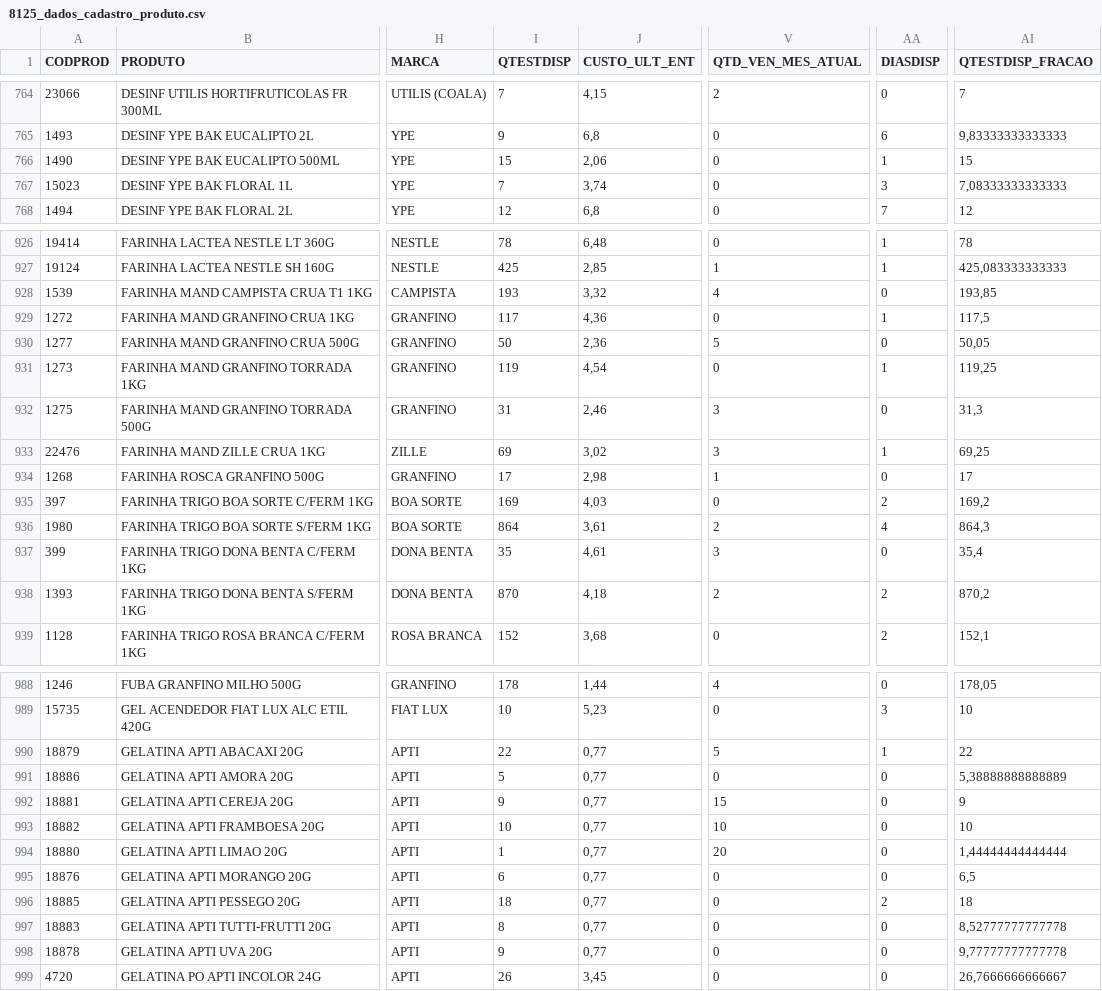
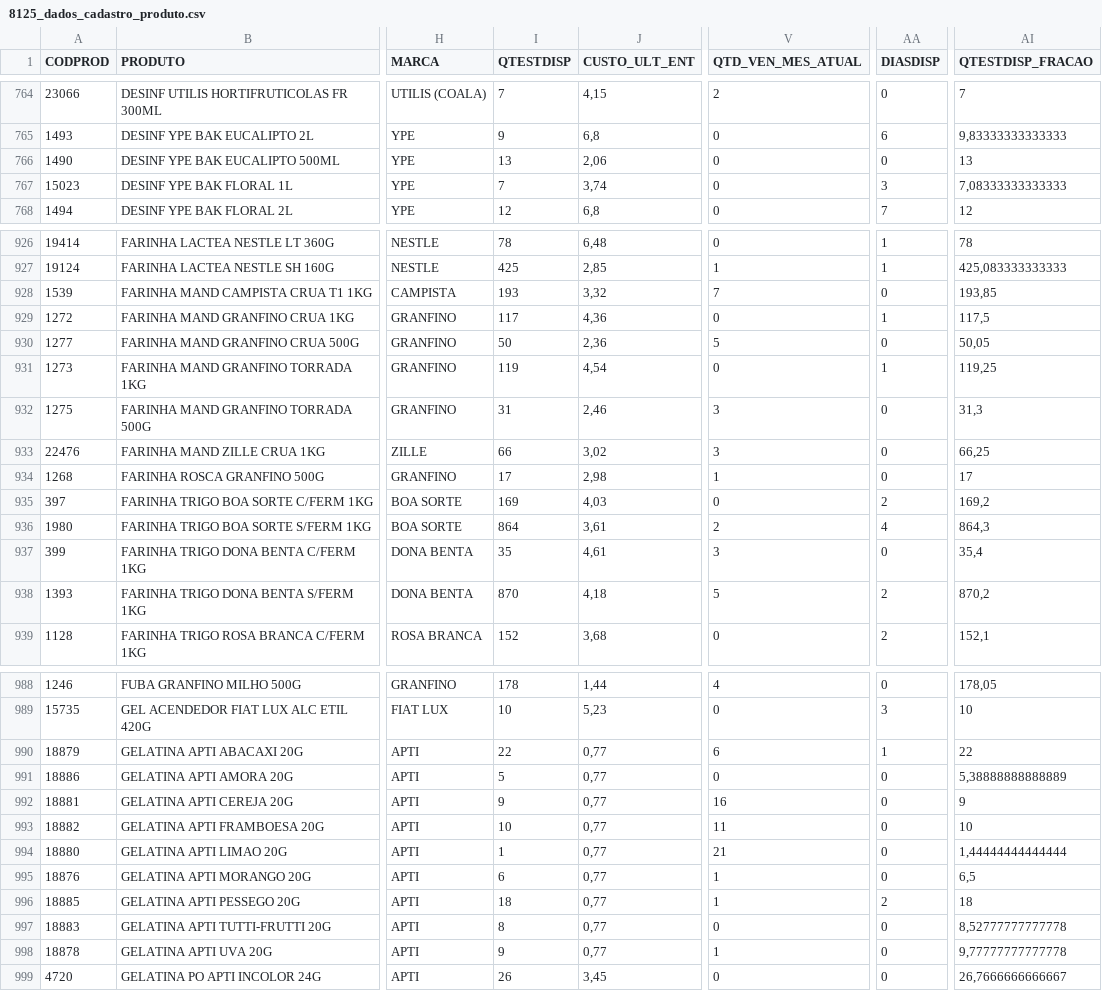
Before and after one commit to lucasrecreio/calculadora_preco, a CSV file: 8125_dados_cadastro_produto.csv, drawn as a sheet; only a part is shown, gaps mark what is left out; the diff covers the shown part only; the diff names each change by its address in the sheet, - before the commit and + after, or states it on an @@ line.

```diff
--- a/8125_dados_cadastro_produto.csv
+++ b/8125_dados_cadastro_produto.csv
-I766 (QTESTDISP): 15
+I766 (QTESTDISP): 13
-AA766 (DIASDISP): 1
+AA766 (DIASDISP): 0
-AI766 (QTESTDISP_FRACAO): 15
+AI766 (QTESTDISP_FRACAO): 13
-V928 (QTD_VEN_MES_ATUAL): 4
+V928 (QTD_VEN_MES_ATUAL): 7
-I933 (QTESTDISP): 69
+I933 (QTESTDISP): 66
-AA933 (DIASDISP): 1
+AA933 (DIASDISP): 0
-AI933 (QTESTDISP_FRACAO): 69,25
+AI933 (QTESTDISP_FRACAO): 66,25
-V938 (QTD_VEN_MES_ATUAL): 2
+V938 (QTD_VEN_MES_ATUAL): 5
-V990 (QTD_VEN_MES_ATUAL): 5
+V990 (QTD_VEN_MES_ATUAL): 6
-V992 (QTD_VEN_MES_ATUAL): 15
+V992 (QTD_VEN_MES_ATUAL): 16
-V993 (QTD_VEN_MES_ATUAL): 10
+V993 (QTD_VEN_MES_ATUAL): 11
-V994 (QTD_VEN_MES_ATUAL): 20
+V994 (QTD_VEN_MES_ATUAL): 21
-V995:V996 (QTD_VEN_MES_ATUAL): 0
+V995:V996 (QTD_VEN_MES_ATUAL): 1
-V998 (QTD_VEN_MES_ATUAL): 0
+V998 (QTD_VEN_MES_ATUAL): 1
```
Also changed, not shown: 129 edited cells elsewhere in this file.
